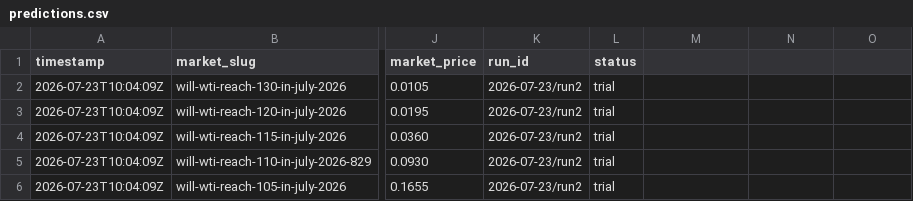
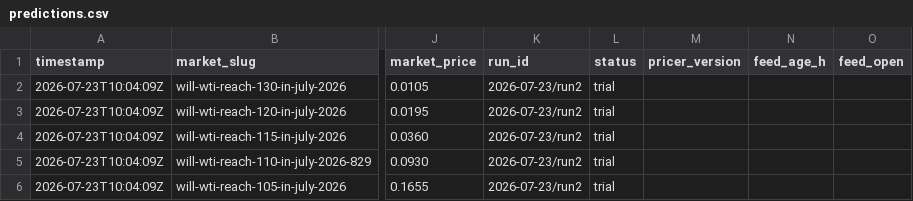
Before and after one commit to felix-andreas/orakel, a CSV file: predictions/predictions.csv, drawn as a sheet; only a part is shown, gaps mark what is left out; the diff names each change by its address in the sheet, - before the commit and + after, or states it on an @@ line.

```diff
--- a/predictions/predictions.csv
+++ b/predictions/predictions.csv
-M1: (empty)
+M1: pricer_version
-N1: (empty)
+N1: feed_age_h
-O1: (empty)
+O1: feed_open
```
Also changed, not shown: predictions/scores.csv, predictions/scores_detail.csv, 2 other files.
